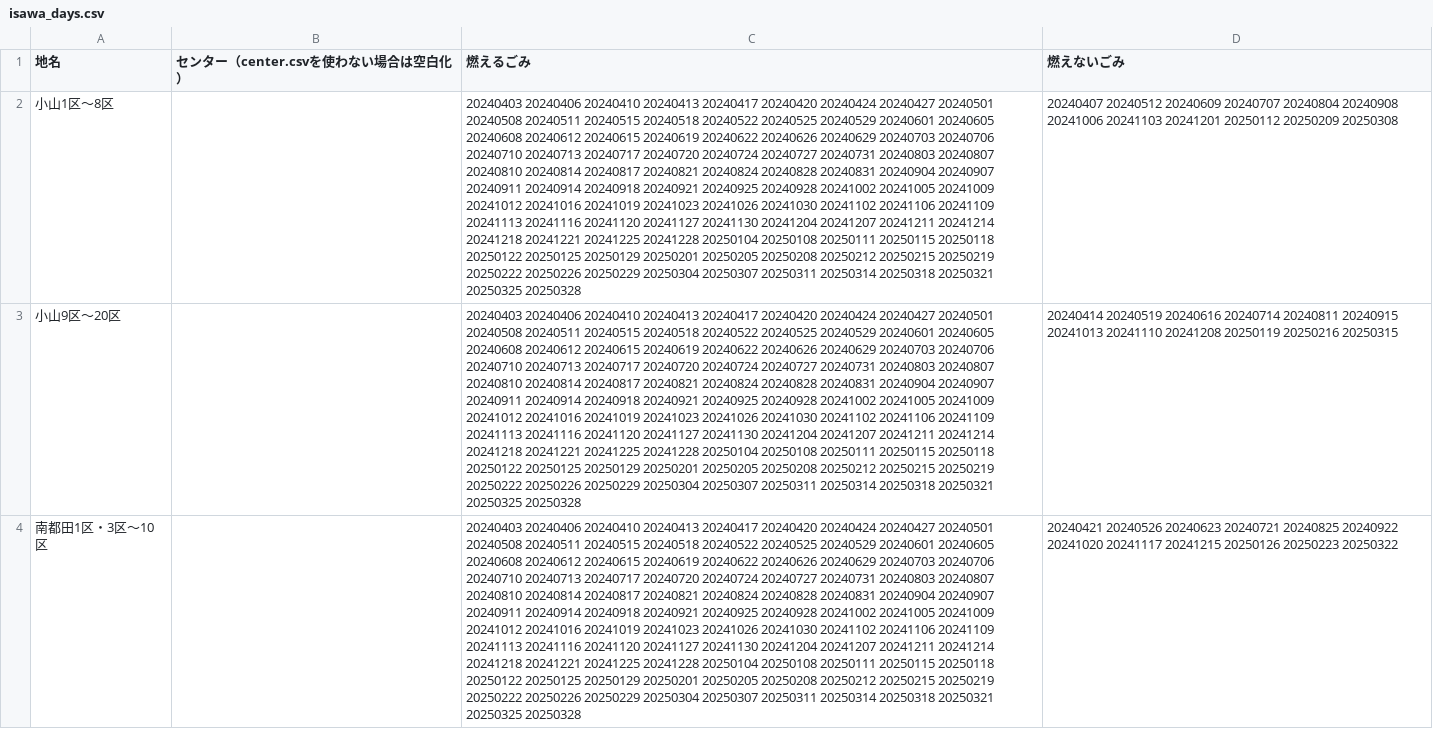
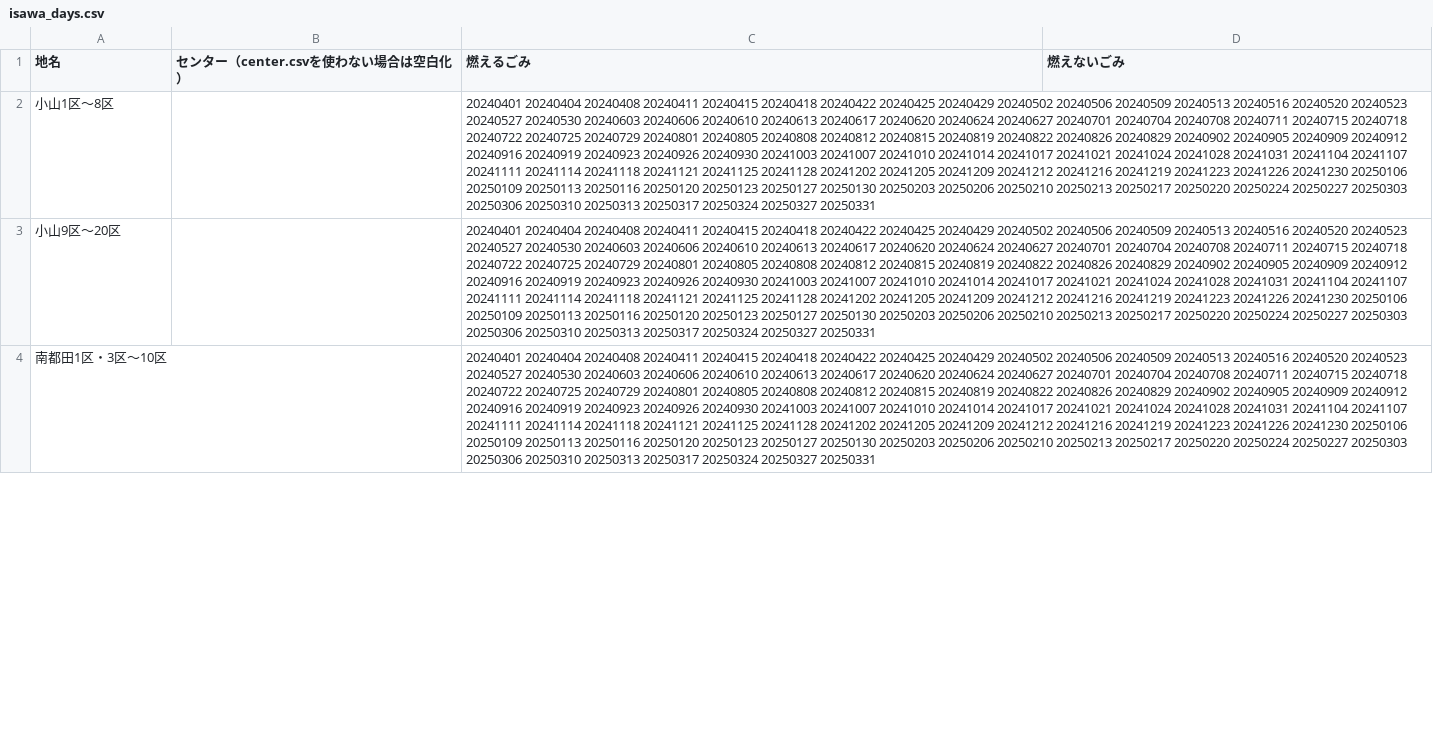
Before and after one commit to msk6252/5374ForOshu, a CSV file: data/area_days/isawa_days.csv, drawn as a sheet; only a part is shown; the diff covers the shown part only; the diff names each change by its address in the sheet, - before the commit and + after, or states it on an @@ line.

Commit message:
胆沢地区のデータ見直し

```diff
--- a/data/area_days/isawa_days.csv
+++ b/data/area_days/isawa_days.csv
-C2:C4 (燃えるごみ): 20240403 20240406 20240410 20240413 20240417 20240420 20240424 20240427 20240501 20240508 20240511 20240515 20240518 20240522 20240525 20240529 20240601 20240605 20240608 20240612 20240615 20240619 20240622 20240626 20240629 20240703 20240706 20240710 20240713 20240717 20240720 20240724 20240727 20240731 20240803 20240807 20240810 20240814 20240817 20240821 20240824 20240828 20240831 20240904 20240907 20240911 20240914 20240918 20240921 20240925 20240928 20241002 20241005 20241009 20241012 20241016 20241019 20241023 20241026 20241030 20241102 20241106 20241109 20241113 20241116 20241120 20241127 20241130 20241204 20241207 20241211 20241214 20241218 20241221 20241225 20241228 20250104 20250108 20250111 20250115 20250118 20250122 20250125 20250129 20250201 20250205 20250208 20250212 20250215 20250219 20250222 20250226 20250229 20250304 20250307 20250311 20250314 20250318 20250321 20250325 20250328
+C2:C4 (燃えるごみ): 20240401 20240404 20240408 20240411 20240415 20240418 20240422 20240425 20240429 20240502 20240506 20240509 20240513 20240516 20240520 20240523 20240527 20240530 20240603 20240606 20240610 20240613 20240617 20240620 20240624 20240627 20240701 20240704 20240708 20240711 20240715 20240718 20240722 20240725 20240729 20240801 20240805 20240808 20240812 20240815 20240819 20240822 20240826 20240829 20240902 20240905 20240909 20240912 20240916 20240919 20240923 20240926 20240930 20241003 20241007 20241010 20241014 20241017 20241021 20241024 20241028 20241031 20241104 20241107 20241111 20241114 20241118 20241121 20241125 20241128 20241202 20241205 20241209 20241212 20241216 20241219 20241223 20241226 20241230 20250106 20250109 20250113 20250116 20250120 20250123 20250127 20250130 20250203 20250206 20250210 20250213 20250217 20250220 20250224 20250227 20250303 20250306 20250310 20250313 20250317 20250324 20250327 20250331
-D2 (燃えないごみ): 20240407 20240512 20240609 20240707 20240804 20240908 20241006 20241103 20241201 20250112 20250209 20250308
+D2 (燃えないごみ): (empty)
-D3 (燃えないごみ): 20240414 20240519 20240616 20240714 20240811 20240915 20241013 20241110 20241208 20250119 20250216 20250315
+D3 (燃えないごみ): (empty)
-D4 (燃えないごみ): 20240421 20240526 20240623 20240721 20240825 20240922 20241020 20241117 20241215 20250126 20250223 20250322
+D4 (燃えないごみ): (empty)
```
Also changed, not shown: 4 edited cells elsewhere in this file.
